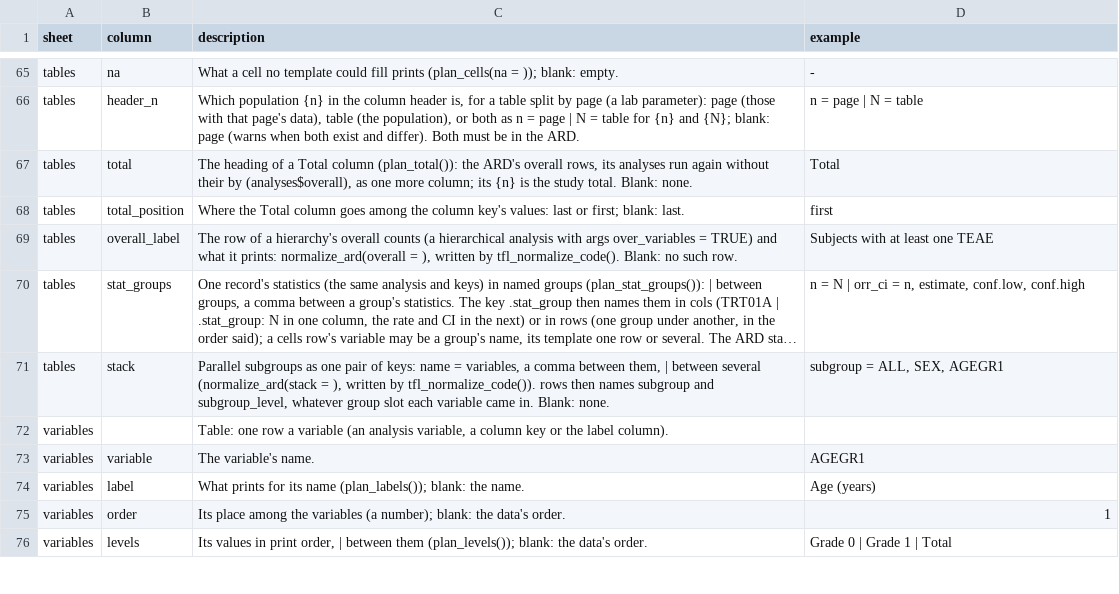
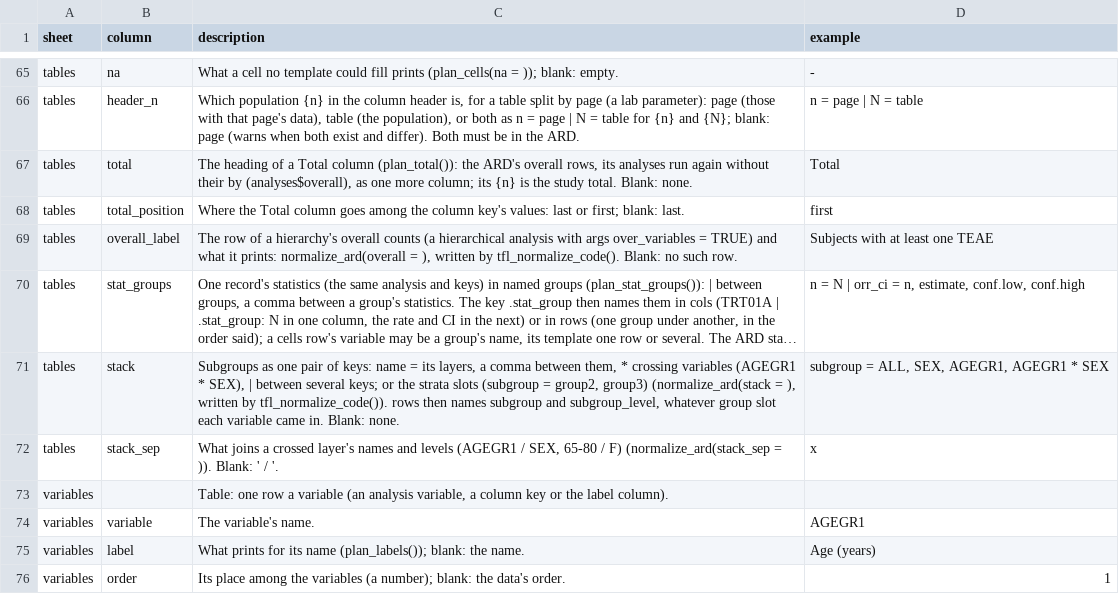
Before and after one commit to ichirio/tflspec, a CSV file: inst/spec/columns.csv, drawn as a sheet; only a part is shown, gaps mark what is left out; the shorter side is filled out with more unchanged rows; long unchanged cells end in …; the diff names each change by its address in the sheet, - before the commit and + after, or states it on an @@ line.

```diff
--- a/inst/spec/columns.csv
+++ b/inst/spec/columns.csv
-C71 (description): Parallel subgroups as one pair of keys: name = variables, a comma between them, | between several (normalize_ard(stack =…
+C71 (description): Subgroups as one pair of keys: name = its layers, a comma between them, * crossing variables (AGEGR1 * SEX), | between several keys; or the strata slots (subgroup = group2, group3) (normalize_ard(stack =…
-D71 (example): subgroup = ALL, SEX, AGEGR1
+D71 (example): subgroup = ALL, SEX, AGEGR1, AGEGR1 * SEX
+row 72: tables | stack_sep | What joins a crossed layer's names and levels (AGEGR1 / SEX, 65-80 / F) (normalize_ard(stack_sep = )). Blank: ' / '. | x
```
Also changed, not shown: 6 other files.
